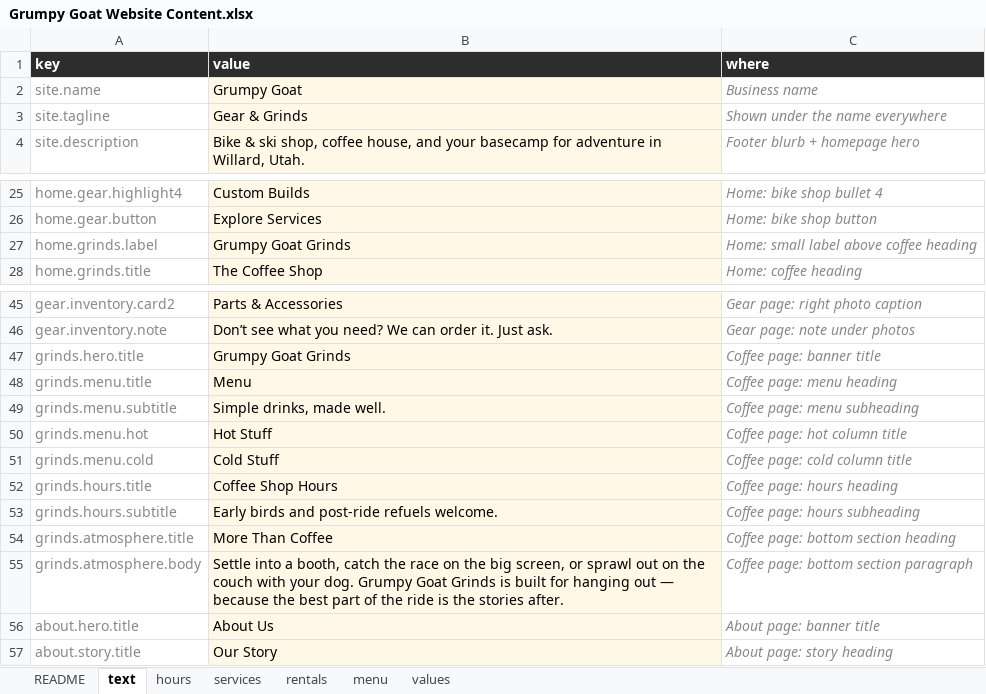
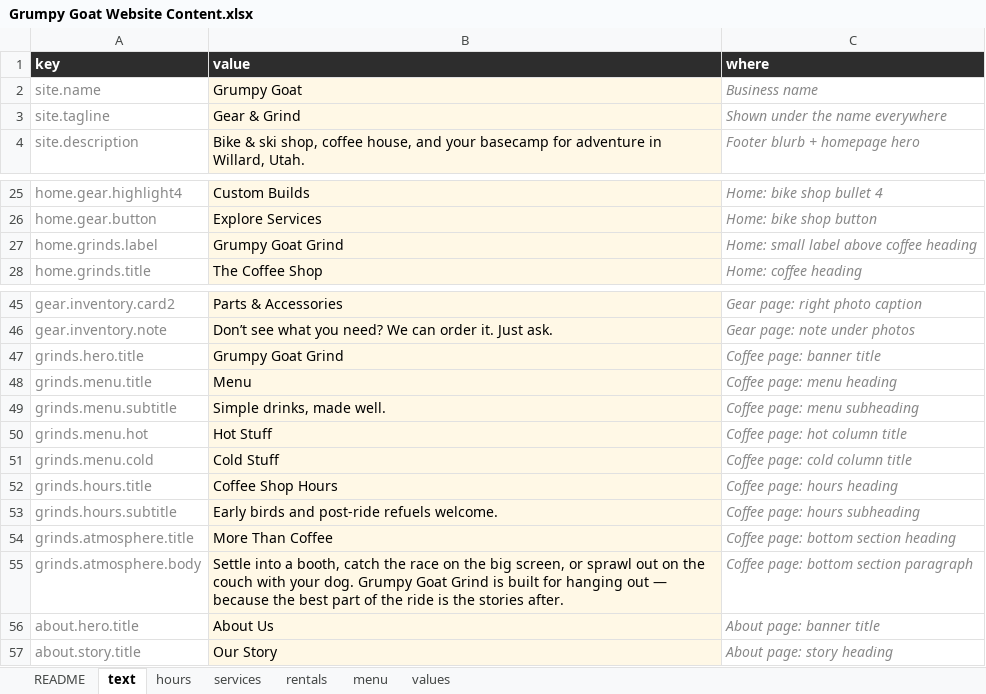
Before and after one commit to bradencook/grumpy-goat, an Excel workbook: sheet-template/Grumpy Goat Website Content.xlsx, sheet text, drawn as a sheet; only a part is shown, gaps mark what is left out; values as stored, in another font and other column widths than the file's, no borders; the diff names each change by its address in the sheet, - before the commit and + after, or states it on an @@ line.

```diff
--- a/sheet-template/Grumpy Goat Website Content.xlsx (sheet text)
+++ b/sheet-template/Grumpy Goat Website Content.xlsx (sheet text)
-B3 (value): Gear & Grinds
+B3 (value): Gear & Grind
-B27 (value): Grumpy Goat Grinds
+B27 (value): Grumpy Goat Grind
-B47 (value): Grumpy Goat Grinds
+B47 (value): Grumpy Goat Grind
-B55 (value): …Grumpy Goat Grinds is built…
+B55 (value): …Grumpy Goat Grind is built…
```
Also changed, not shown: sheet hours, 15 other files.
